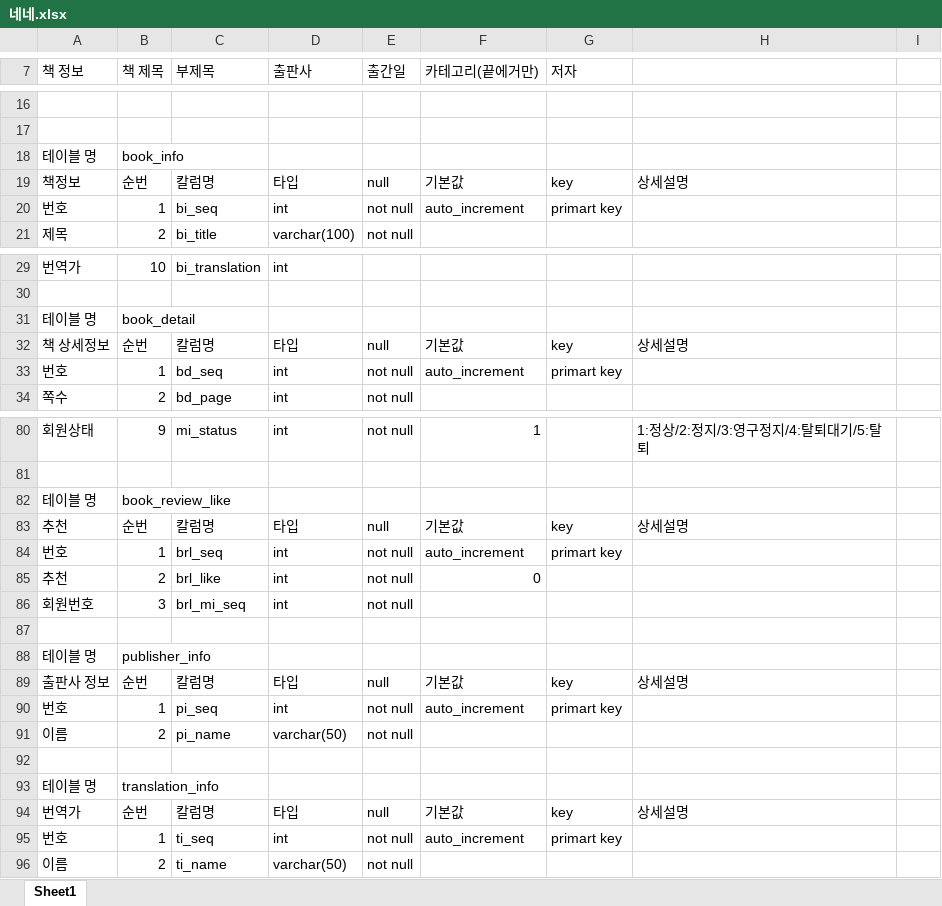
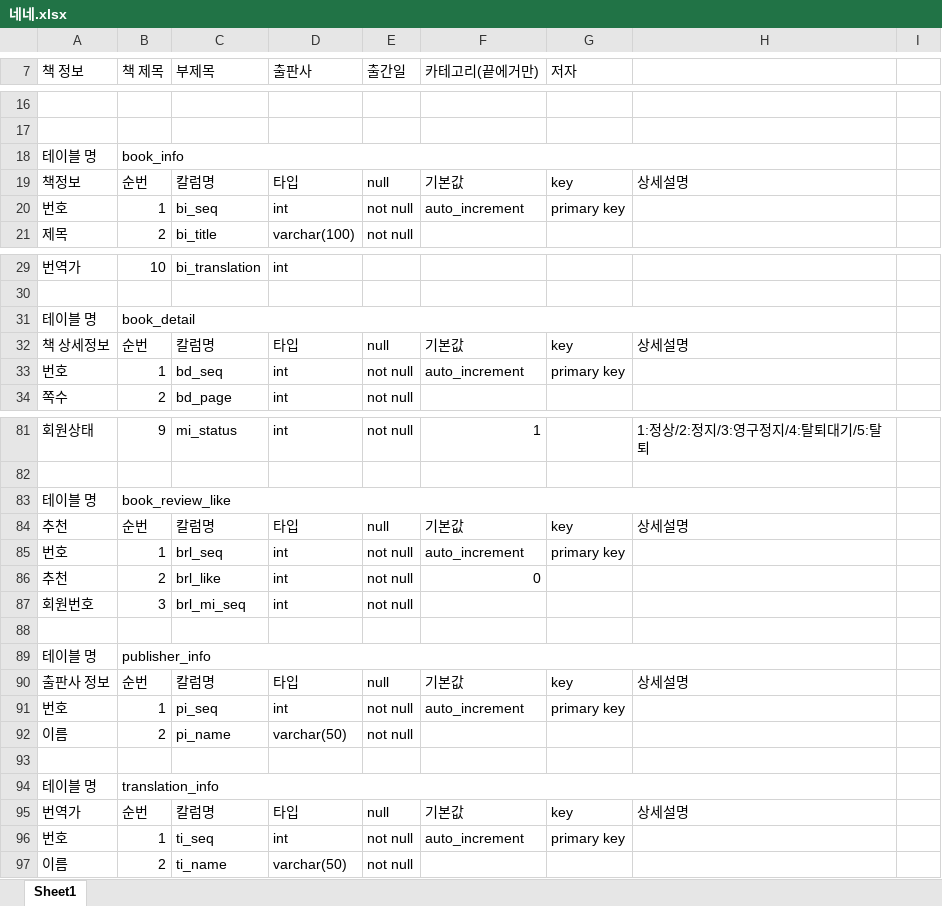
Before and after one commit to nunnunnu/green, an Excel workbook: green/spl_221121/네네.xlsx, sheet Sheet1, drawn as a sheet; only a part is shown, gaps mark what is left out; values as stored, in another font and other column widths than the file's, no cell formats; addresses are those after the commit; the diff covers the shown part only; the diff names each change by its address in the sheet, - before the commit and + after, or states it on an @@ line.

```diff
--- a/green/spl_221121/네네.xlsx (sheet Sheet1)
+++ b/green/spl_221121/네네.xlsx (sheet Sheet1)
+B18:H18 merged
-G20 (저자): primart key
+G20 (저자): primary key
+B31:H31 merged
-G33 (저자): primart key
+G33 (저자): primary key
+B83:H83 merged
-G85 (저자): primart key
+G85 (저자): primary key
+B89:H89 merged
-G91 (저자): primart key
+G91 (저자): primary key
+B94:H94 merged
-G96 (저자): primart key
+G96 (저자): primary key
```
Also changed, not shown: 1 added row, 5 edited cells and merged cells elsewhere in this sheet, cell formats, 1 other file.
